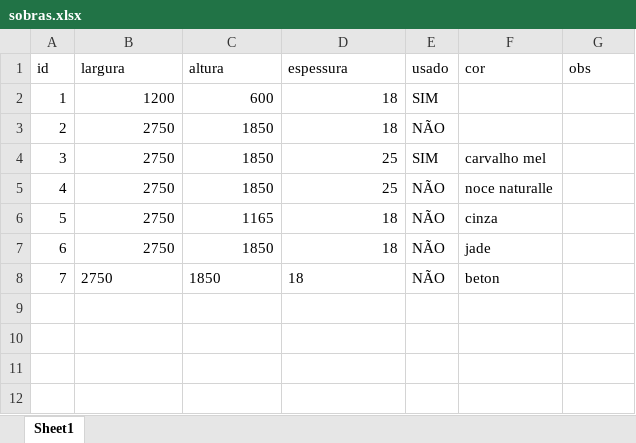
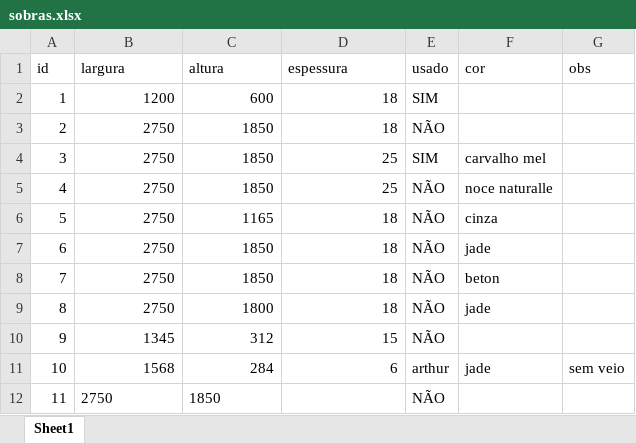
Before and after one commit to pizthuir/movelaria-pizarro, an Excel workbook: sobras.xlsx, sheet Sheet1, drawn as a sheet; values as stored, in another font and other column widths than the file's, no borders; the diff names each change by its address in the sheet, - before the commit and + after, or states it on an @@ line.

```diff
--- a/sobras.xlsx (sheet Sheet1)
+++ b/sobras.xlsx (sheet Sheet1)
-B8:D8 alignment: left
+B8:D8 alignment: right
+row 9: 8 | 2750 | 1800 | 18 | NÃO | jade
+row 10: 9 | 1345 | 312 | 15 | NÃO
+row 11: 10 | 1568 | 284 | 6 | arthur | jade | sem veio
+row 12: 11 | 2750 | 1850 |  | NÃO
```
Also changed, not shown: 12 other files.
